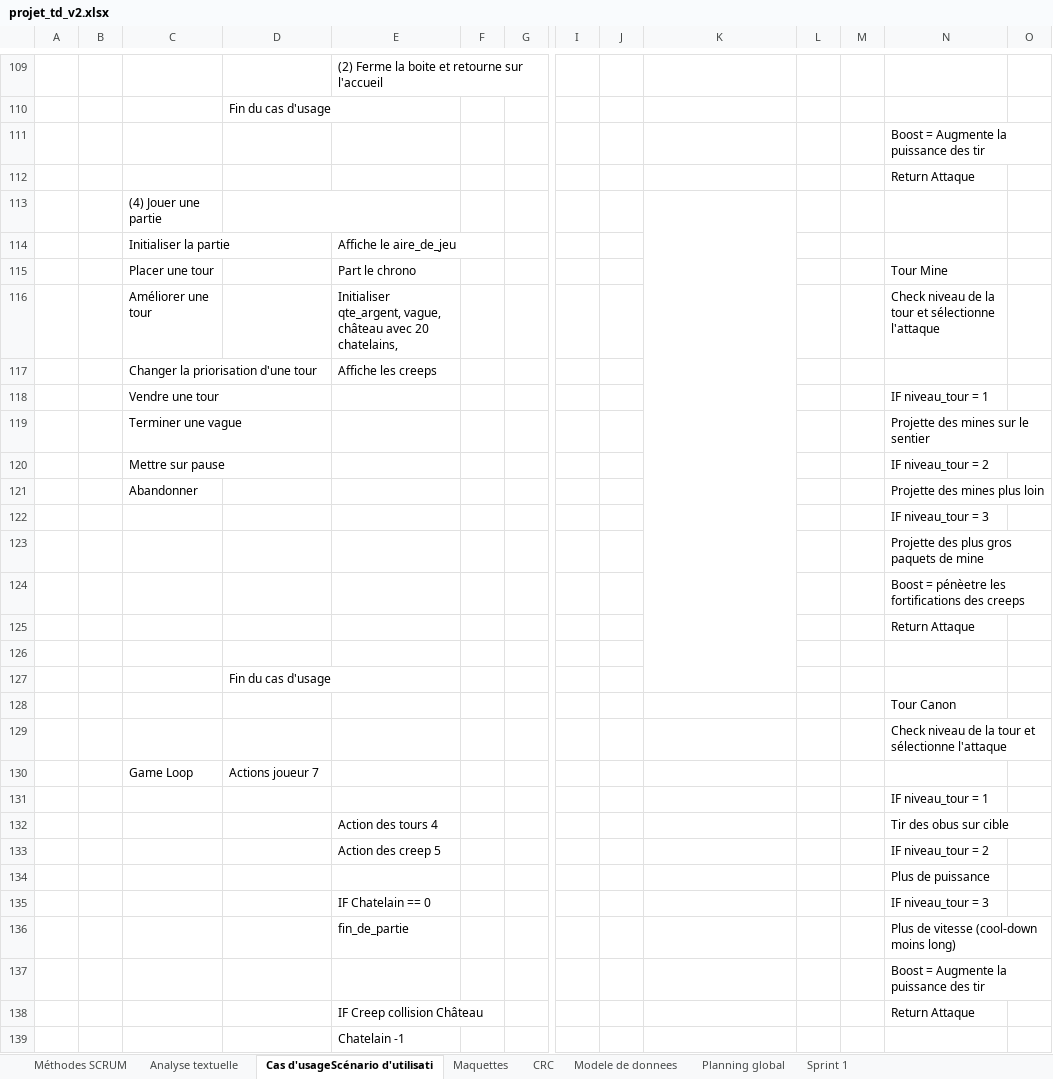
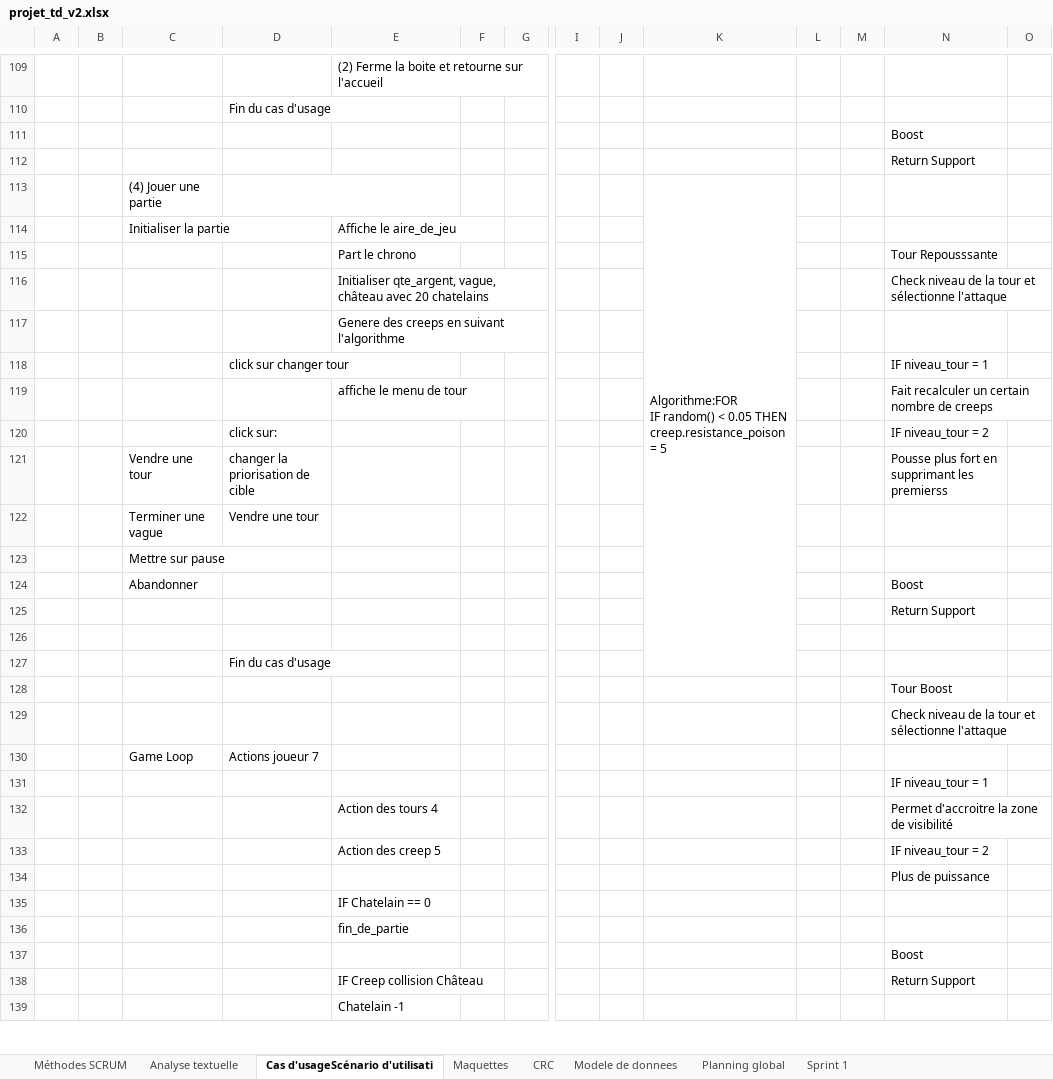
Before and after one commit to kingNomad3/tower2.0, an Excel workbook: document/projet_td_v2.xlsx, sheet Cas d'usageScénario d'utilisati, drawn as a sheet; only a part is shown, gaps mark what is left out; values as stored, in another font and other column widths than the file's, no cell formats; removed rows and columns are numbered as before the commit, all else as after; rows hold the shown columns only; ↵ is a line break in a cell; the diff covers the shown part only; the diff names each change by its address in the sheet, - before the commit and + after, or states it on an @@ line.

Commit message:
Update excel

```diff
--- a/document/projet_td_v2.xlsx (sheet Cas d'usageScénario d'utilisati)
+++ b/document/projet_td_v2.xlsx (sheet Cas d'usageScénario d'utilisati)
-N111: Boost = Augmente la puissance des tir
+N111: Boost
-N112: Return Attaque
+N112: Return Support
-K113: (empty)
+K113: Algorithme:FOR ↵ IF random() < 0.05 THEN ↵ creep.resistance_poison = 5
-row 115:  |  | Placer une tour |  | Part le chrono |  |  |  |  |  |  |  | Tour Mine
+row 115:  |  |  |  | Part le chrono |  |  |  |  |  |  |  | Tour Repousssante
-C116: Améliorer une tour
+C116: (empty)
-E116: …avec 20 chatelains,
+E116: …avec 20 chatelains
-row 117:  |  | Changer la priorisation d'une tour |  | Affiche les creeps
-row 118:  |  | Vendre une tour |  |  |  |  |  |  |  |  |  | IF niveau_tour = 1
-row 119:  |  | Terminer une vague |  |  |  |  |  |  |  |  |  | Projette des mines sur le sentier
-row 120:  |  | Mettre sur pause |  |  |  |  |  |  |  |  |  | IF niveau_tour = 2
+row 117:  |  |  |  | Genere des creeps en suivant l'algorithme
+row 118:  |  |  | click sur changer tour |  |  |  |  |  |  |  |  | IF niveau_tour = 1
+row 119:  |  |  |  | affiche le menu de tour |  |  |  |  |  |  |  | Fait recalculer un certain nombre de creeps
+row 120:  |  |  | click sur: |  |  |  |  |  |  |  |  | IF niveau_tour = 2
+row 121:  |  | Vendre une tour | changer la priorisation de cible |  |  |  |  |  |  |  |  | Pousse plus fort en supprimant les premierss
+row 122:  |  | Terminer une vague | Vendre une tour
+row 123:  |  | Mettre sur pause
-N124: Projette des mines plus loin
+N124: Boost
-N125: IF niveau_tour = 3
+N125: Return Support
-row 123:  |  |  |  |  |  |  |  |  |  |  |  | Projette des plus gros paquets de mine
-row 124:  |  |  |  |  |  |  |  |  |  |  |  | Boost = pénèetre les fortifications des creeps
-row 125:  |  |  |  |  |  |  |  |  |  |  |  | Return Attaque
-N128: Tour Canon
+N128: Tour Boost
-N132: Tir des obus sur cible
+N132: Permet d'accroitre la zone de visibilité
-N135: IF niveau_tour = 3
+N135: (empty)
-N136: Plus de vitesse (cool-down moins long)
+N136: (empty)
-N137: Boost = Augmente la puissance des tir
+N137: Boost
-N138: Return Attaque
+N138: Return Support
```
Also changed, not shown: 25 added rows, 4 edited cells and merged cells elsewhere in this sheet, cell formats.
